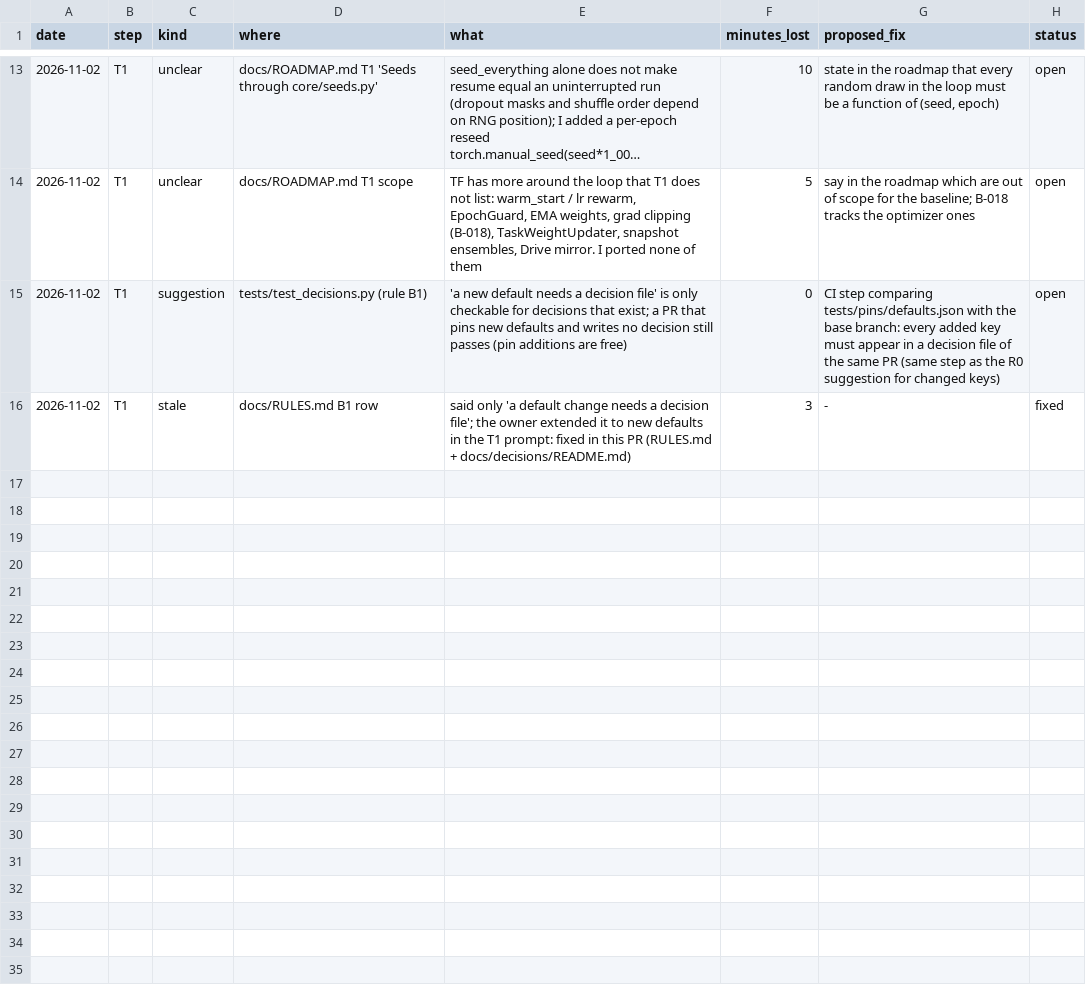
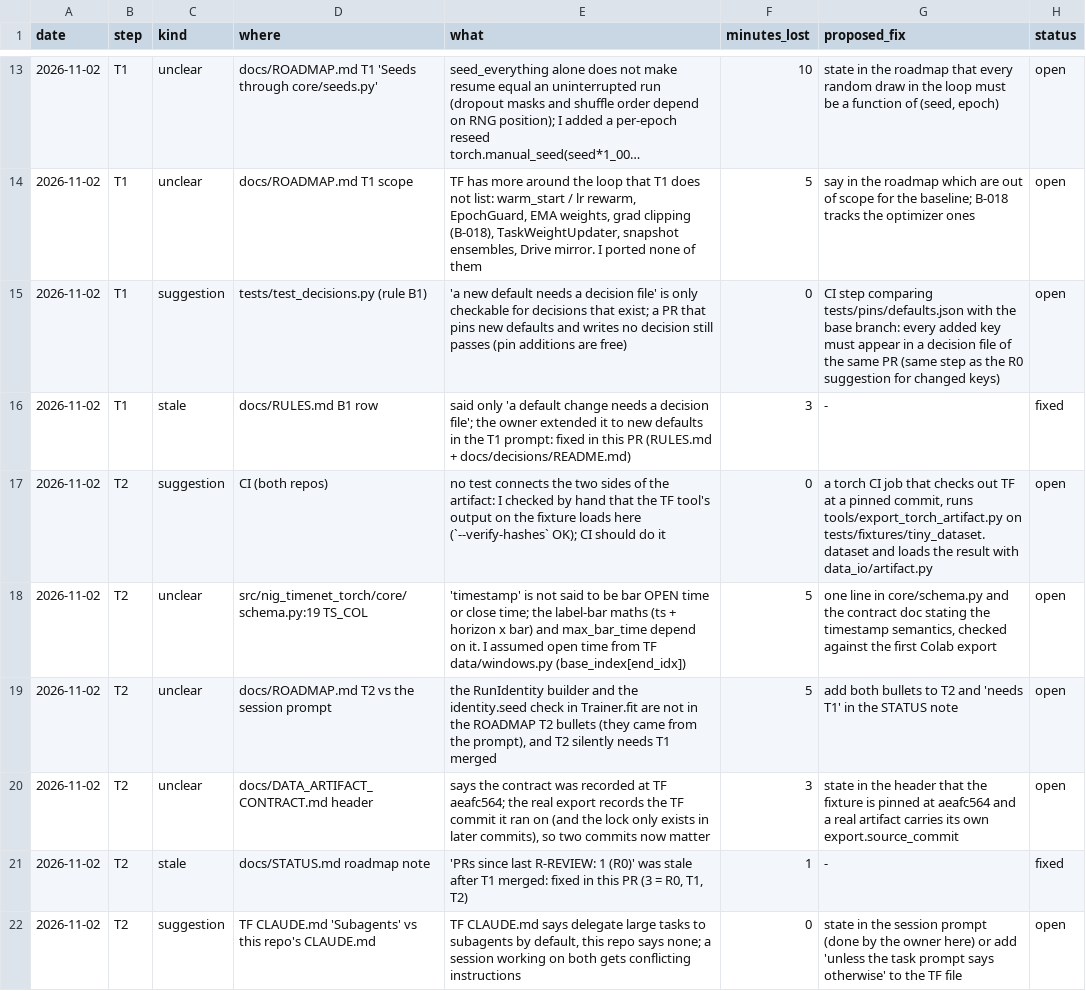
Before and after one commit to yuosef772424/nig-timenet-torch, a CSV file: docs/suggestions.csv, drawn as a sheet; only a part is shown, gaps mark what is left out; long unchanged cells end in ….

```diff
--- a/docs/suggestions.csv
+++ b/docs/suggestions.csv
@@ -16 +16,7 @@ date,step,kind,where,what,minutes_lost,proposed_fix,status
 2026-11-02,T1,stale,docs/RULES.md B1 row,said only 'a default change needs a decision file'; the owner extended it to new defaults in the T1 prompt: fixed in this PR (RULES.md + docs/decisions/README.md),3,-,fixed
+2026-11-02,T2,suggestion,CI (both repos),no test connects the two sides of the artifact: I checked by hand that the TF tool's output on the fixture loads here (`--verify-hashes` OK); CI should do it,0,"a torch CI job that checks out TF at a pinned commit, runs tools/export_torch_artifact.py on tests/fixtures/tiny_dataset.dataset and loads the result with data_io/artifact.py",open
+2026-11-02,T2,unclear,src/nig_timenet_torch/core/schema.py:19 TS_COL,'timestamp' is not said to be bar OPEN time or close time; the label-bar maths (ts + horizon x bar) and max_bar_time depend on it. I assumed open time from TF data/windows.py (base_index[end_idx]),5,"one line in core/schema.py and the contract doc stating the timestamp semantics, checked against the first Colab export",open
+2026-11-02,T2,unclear,docs/ROADMAP.md T2 vs the session prompt,"the RunIdentity builder and the identity.seed check in Trainer.fit are not in the ROADMAP T2 bullets (they came from the prompt), and T2 silently needs T1 merged",5,add both bullets to T2 and 'needs T1' in the STATUS note,open
+2026-11-02,T2,unclear,docs/DATA_ARTIFACT_CONTRACT.md header,"says the contract was recorded at TF aeafc564; the real export records the TF commit it ran on (and the lock only exists in later commits), so two commits now matter",3,state in the header that the fixture is pinned at aeafc564 and a real artifact carries its own export.source_commit,open
+2026-11-02,T2,stale,docs/STATUS.md roadmap note,"'PRs since last R-REVIEW: 1 (R0)' was stale after T1 merged: fixed in this PR (3 = R0, T1, T2)",1,-,fixed
+2026-11-02,T2,suggestion,TF CLAUDE.md 'Subagents' vs this repo's CLAUDE.md,"TF CLAUDE.md says delegate large tasks to subagents by default, this repo says none; a session working on both gets conflicting instructions",0,state in the session prompt (done by the owner here) or add 'unless the task prompt says otherwise' to the TF file,open
```
Also changed, not shown: docs/bottlenecks.csv, docs/friction_log.csv, 2 other files.
